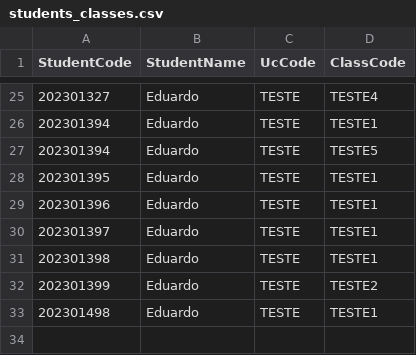
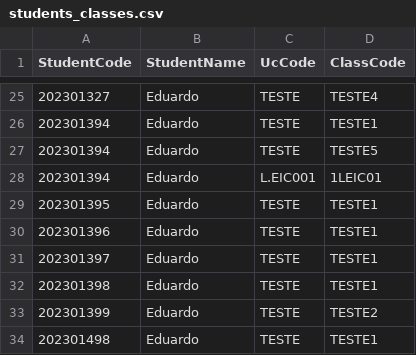
Before and after one commit to duardoliveiras/university-planner, a CSV file: src/schedule/students_classes.csv, drawn as a sheet; only a part is shown, gaps mark what is left out; the diff names each change by its address in the sheet, - before the commit and + after, or states it on an @@ line.

Commit message:
view_schedules_week

```diff
--- a/src/schedule/students_classes.csv
+++ b/src/schedule/students_classes.csv
+row 28: 202301394 | Eduardo | L.EIC001 | 1LEIC01
```
Also changed, not shown: 9 other files.
